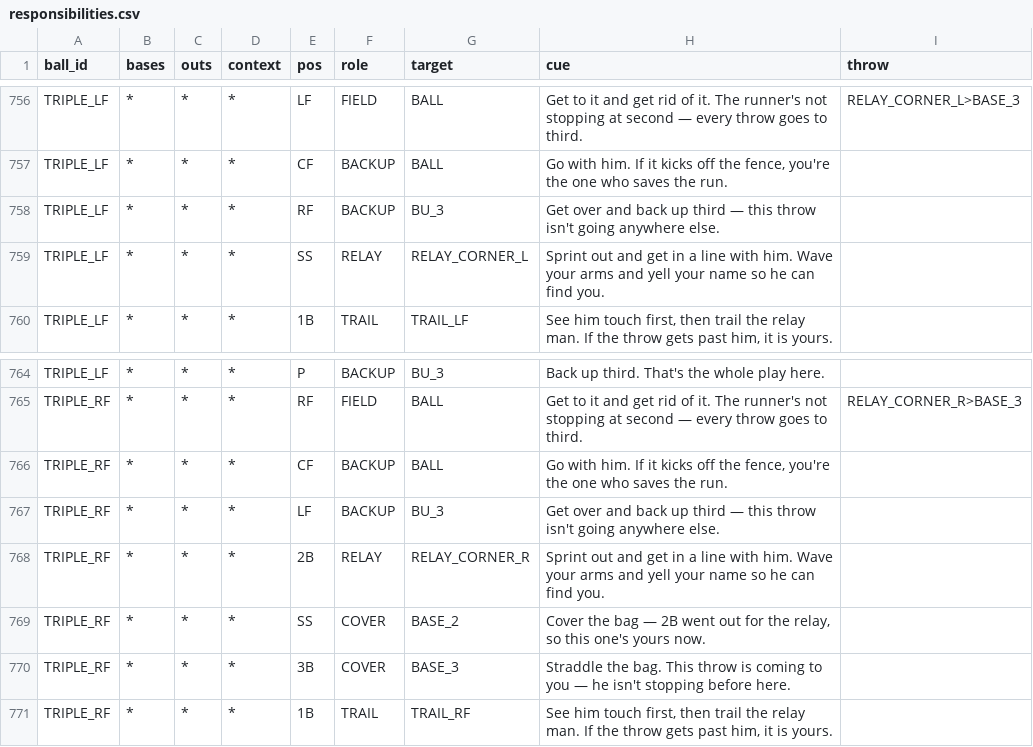
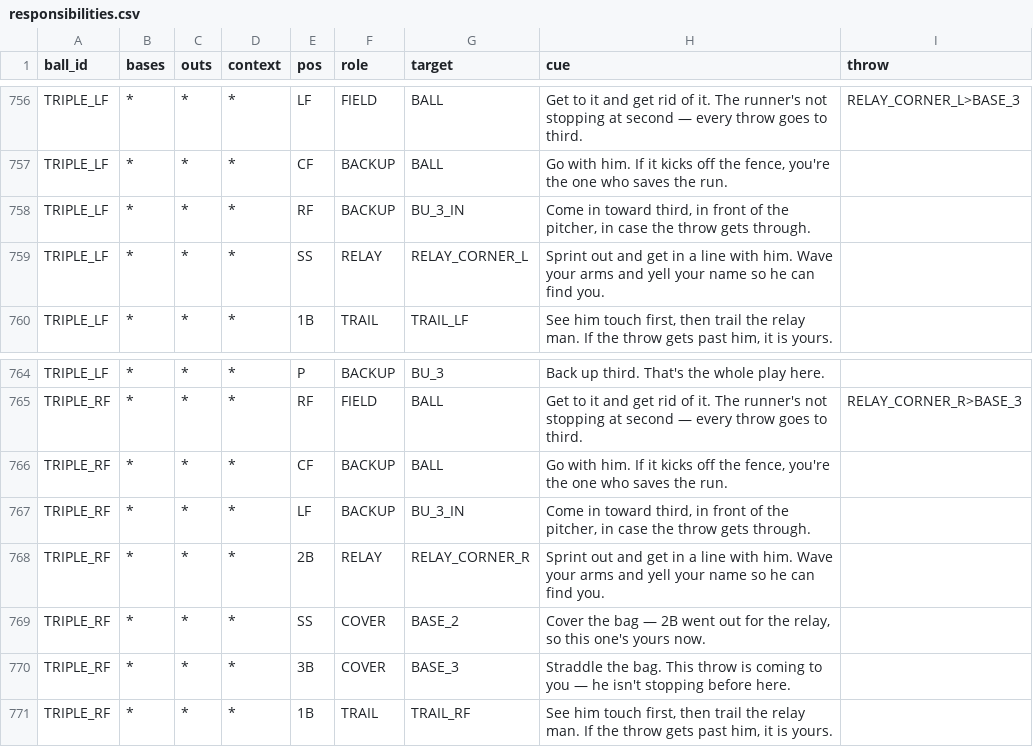
Before and after one commit to natesteele888/lybs-ballclub, a CSV file: data/responsibilities.csv, drawn as a sheet; only a part is shown, gaps mark what is left out.

```diff
--- a/data/responsibilities.csv
+++ b/data/responsibilities.csv
@@ -757,3 +757,3 @@ TRIPLE_LF,*,*,*,LF,FIELD,BALL,Get to it and get rid of it. The runner's not stop
 TRIPLE_LF,*,*,*,CF,BACKUP,BALL,"Go with him. If it kicks off the fence, you're the one who saves the run.",
-TRIPLE_LF,*,*,*,RF,BACKUP,BU_3,Get over and back up third — this throw isn't going anywhere else.,
+TRIPLE_LF,*,*,*,RF,BACKUP,BU_3_IN,"Come in toward third, in front of the pitcher, in case the throw gets through.",
 TRIPLE_LF,*,*,*,SS,RELAY,RELAY_CORNER_L,Sprint out and get in a line with him. Wave your arms and yell your name so he can find you.,
@@ -766,3 +766,3 @@ TRIPLE_RF,*,*,*,RF,FIELD,BALL,Get to it and get rid of it. The runner's not stop
 TRIPLE_RF,*,*,*,CF,BACKUP,BALL,"Go with him. If it kicks off the fence, you're the one who saves the run.",
-TRIPLE_RF,*,*,*,LF,BACKUP,BU_3,Get over and back up third — this throw isn't going anywhere else.,
+TRIPLE_RF,*,*,*,LF,BACKUP,BU_3_IN,"Come in toward third, in front of the pitcher, in case the throw gets through.",
 TRIPLE_RF,*,*,*,2B,RELAY,RELAY_CORNER_R,Sprint out and get in a line with him. Wave your arms and yell your name so he can find you.,
```
Also changed, not shown: 3 other files.
